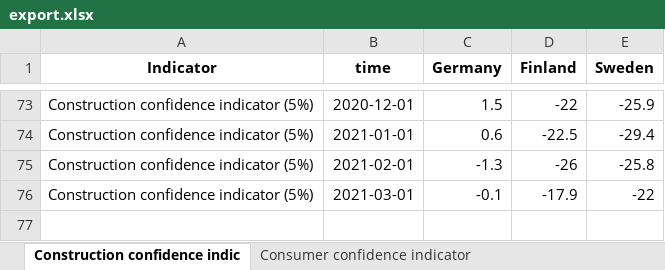
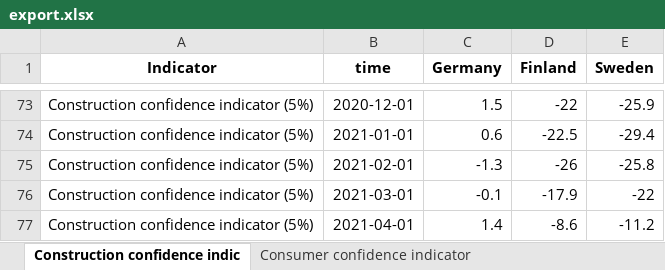
Before and after one commit to robonomist/robonomistClient, an Excel workbook: README_files/export.xlsx, sheet Construction confidence indic, drawn as a sheet; only a part is shown, gaps mark what is left out; values as stored, in another font and other column widths than the file's, no borders; the diff names each change by its address in the sheet, - before the commit and + after, or states it on an @@ line.

```diff
--- a/README_files/export.xlsx (sheet Construction confidence indic)
+++ b/README_files/export.xlsx (sheet Construction confidence indic)
+row 77: Construction confidence indicator (5%) | 2021-04-01 | 1.4 | -8.6 | -11.2
```
Also changed, not shown: sheet Consumer confidence indicator, sheet Services confidence indicator, sheet Industrial confidence indicat, sheet Retail trade confidence indic, sheet The Economic sentiment indica, sheet The Employment expectations i, 12 other files.
